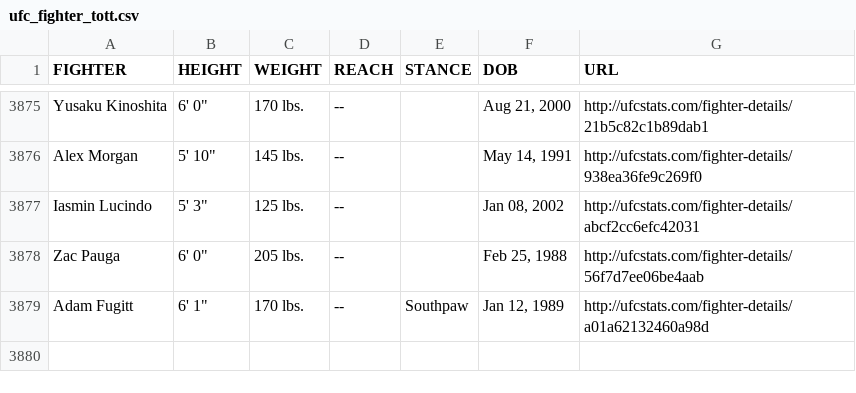
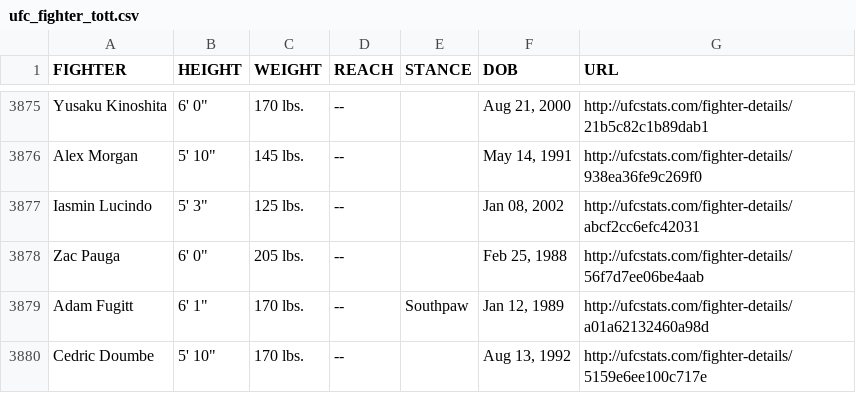
Before and after one commit to YashD5291/UFC-Stats-Scrap, a CSV file: ufc_fighter_tott.csv, drawn as a sheet; only a part is shown, gaps mark what is left out; the diff names each change by its address in the sheet, - before the commit and + after, or states it on an @@ line.

Commit message:
2022-07-28 data refresh

```diff
--- a/ufc_fighter_tott.csv
+++ b/ufc_fighter_tott.csv
+row 3880: Cedric Doumbe | 5' 10" | 170 lbs. | -- |  | Aug 13, 1992 | http://ufcstats.com/fighter-details/5159e6ee100c717e
```
Also changed, not shown: ufc_fighter_details.csv.
